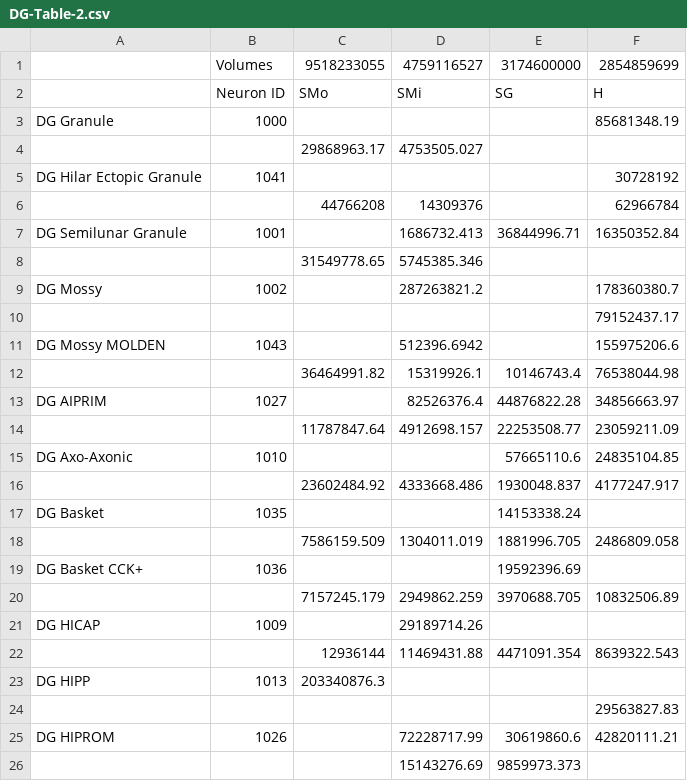
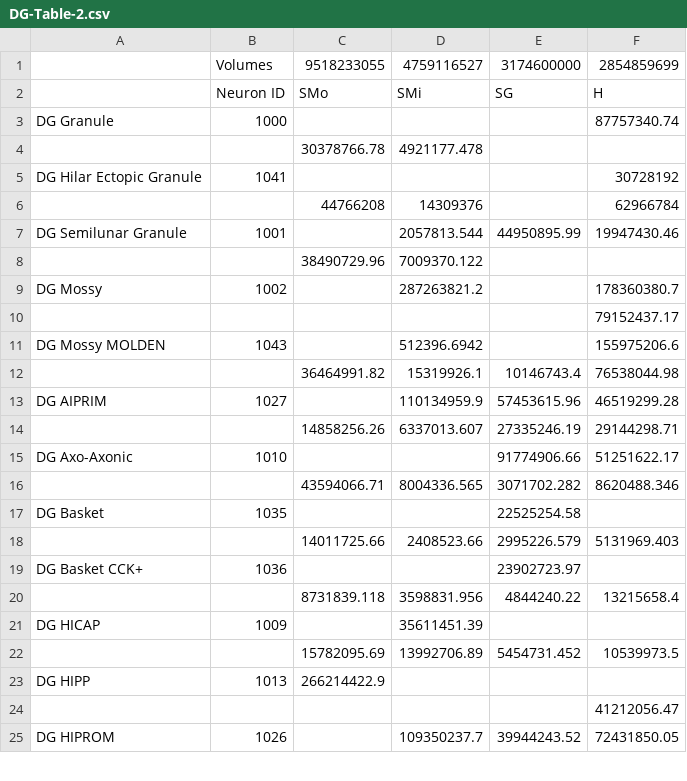
Before and after one commit to Hippocampome-Org/php, a CSV file: data/DG-Table-2.csv, drawn as a sheet; only a part is shown; the diff covers the shown part only.

```diff
--- a/data/DG-Table-2.csv
+++ b/data/DG-Table-2.csv
@@ -2,8 +2,8 @@
 ,Neuron ID,SMo,SMi,SG,H
-DG Granule,1000,,,,85681348.19
-,,29868963.17,4753505.027,,
+DG Granule,1000,,,,87757340.74
+,,30378766.78,4921177.478,,
 DG Hilar Ectopic Granule,1041,,,,30728192
 ,,44766208,14309376,,62966784
-DG Semilunar Granule,1001,,1686732.413,36844996.71,16350352.84
-,,31549778.65,5745385.346,,
+DG Semilunar Granule,1001,,2057813.544,44950895.99,19947430.46
+,,38490729.96,7009370.122,,
 DG Mossy,1002,,287263821.2,,178360380.7
@@ -12,15 +12,14 @@ DG Mossy MOLDEN,1043,,512396.6942,,155975206.6
 ,,36464991.82,15319926.1,10146743.4,76538044.98
-DG AIPRIM,1027,,82526376.4,44876822.28,34856663.97
-,,11787847.64,4912698.157,22253508.77,23059211.09
-DG Axo-Axonic,1010,,,57665110.6,24835104.85
-,,23602484.92,4333668.486,1930048.837,4177247.917
-DG Basket,1035,,,14153338.24,
-,,7586159.509,1304011.019,1881996.705,2486809.058
-DG Basket CCK+,1036,,,19592396.69,
-,,7157245.179,2949862.259,3970688.705,10832506.89
-DG HICAP,1009,,29189714.26,,
-,,12936144,11469431.88,4471091.354,8639322.543
-DG HIPP,1013,203340876.3,,,
-,,,,,29563827.83
-DG HIPROM,1026,,72228717.99,30619860.6,42820111.21
-,,,15143276.69,9859973.373,
+DG AIPRIM,1027,,110134959.9,57453615.96,46519299.28
+,,14858256.26,6337013.607,27335246.19,29144298.71
+DG Axo-Axonic,1010,,,91774906.66,51251622.17
+,,43594066.71,8004336.565,3071702.282,8620488.346
+DG Basket,1035,,,22525254.58,
+,,14011725.66,2408523.66,2995226.579,5131969.403
+DG Basket CCK+,1036,,,23902723.97,
+,,8731839.118,3598831.956,4844240.22,13215658.4
+DG HICAP,1009,,35611451.39,,
+,,15782095.69,13992706.89,5454731.452,10539973.5
+DG HIPP,1013,266214422.9,,,
+,,,,,41212056.47
+DG HIPROM,1026,,109350237.7,39944243.52,72431850.05
```
Also changed, not shown: 4 added rows, 3 removed rows and 7 edited cells elsewhere in this file, data/CA1-Table-2.csv, data/Sub-Table-2.csv.
